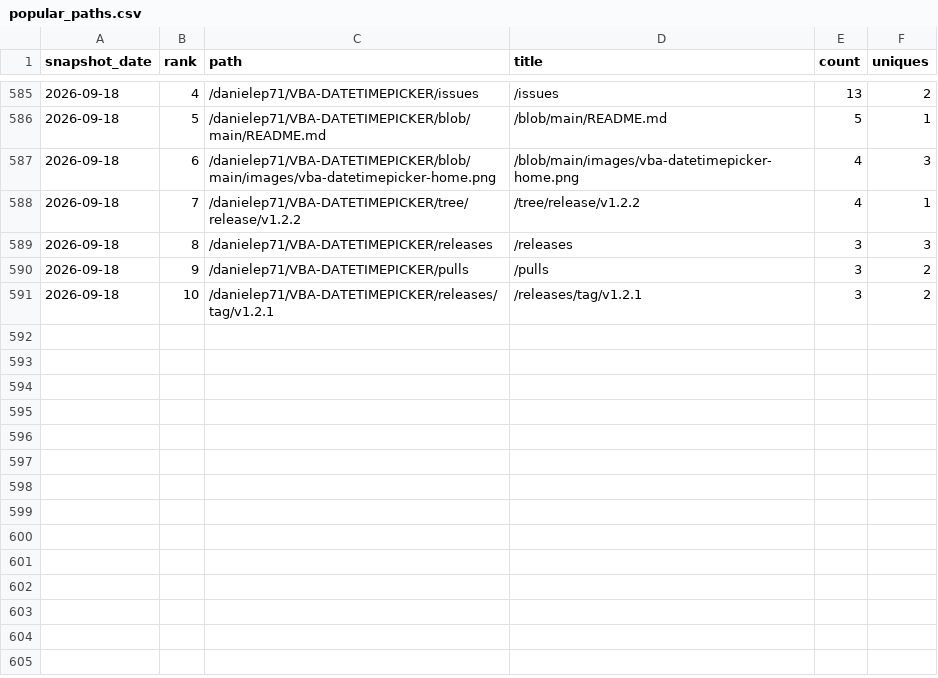
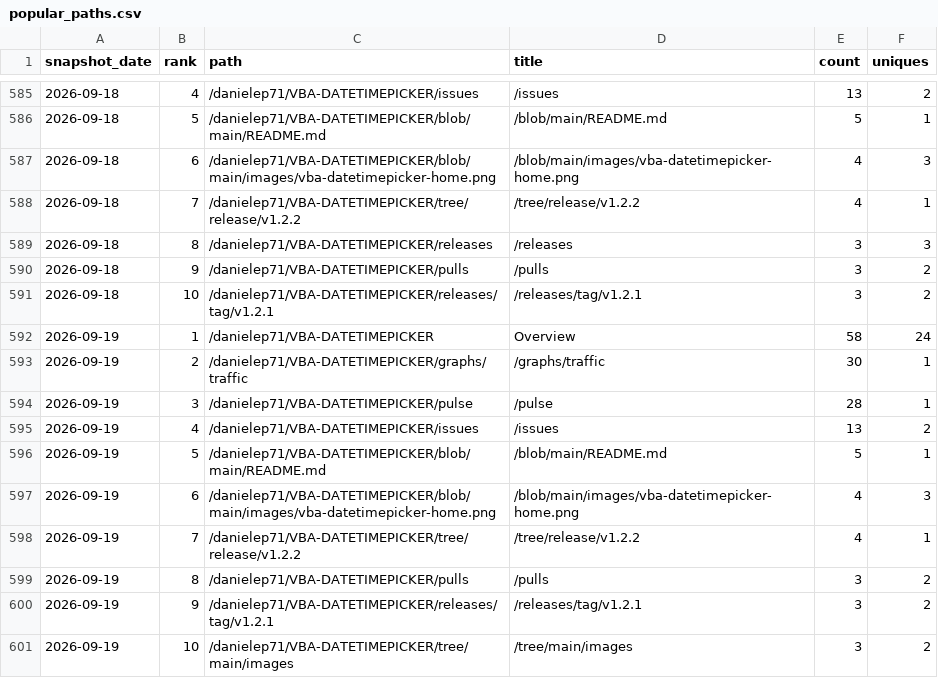
Before and after one commit to danielep71/VBA-DATETIMEPICKER, a CSV file: data/popular_paths.csv, drawn as a sheet; only a part is shown, gaps mark what is left out.

```diff
--- a/data/popular_paths.csv
+++ b/data/popular_paths.csv
@@ -591 +591,11 @@ snapshot_date,rank,path,title,count,uniques
 2026-09-18,10,/danielep71/VBA-DATETIMEPICKER/releases/tag/v1.2.1,/releases/tag/v1.2.1,3,2
+2026-09-19,1,/danielep71/VBA-DATETIMEPICKER,Overview,58,24
+2026-09-19,2,/danielep71/VBA-DATETIMEPICKER/graphs/traffic,/graphs/traffic,30,1
+2026-09-19,3,/danielep71/VBA-DATETIMEPICKER/pulse,/pulse,28,1
+2026-09-19,4,/danielep71/VBA-DATETIMEPICKER/issues,/issues,13,2
+2026-09-19,5,/danielep71/VBA-DATETIMEPICKER/blob/main/README.md,/blob/main/README.md,5,1
+2026-09-19,6,/danielep71/VBA-DATETIMEPICKER/blob/main/images/vba-datetimepicker-home.png,/blob/main/images/vba-datetimepicker-home.png,4,3
+2026-09-19,7,/danielep71/VBA-DATETIMEPICKER/tree/release/v1.2.2,/tree/release/v1.2.2,4,1
+2026-09-19,8,/danielep71/VBA-DATETIMEPICKER/pulls,/pulls,3,2
+2026-09-19,9,/danielep71/VBA-DATETIMEPICKER/releases/tag/v1.2.1,/releases/tag/v1.2.1,3,2
+2026-09-19,10,/danielep71/VBA-DATETIMEPICKER/tree/main/images,/tree/main/images,3,2
```
Also changed, not shown: data/referrers.csv, data/traffic.csv, 1 other file.
